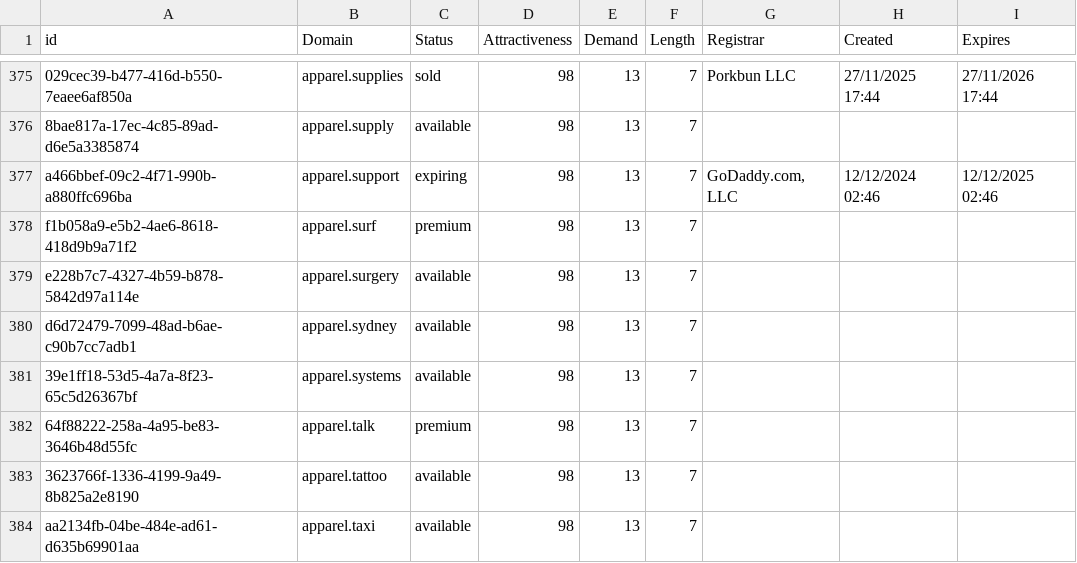
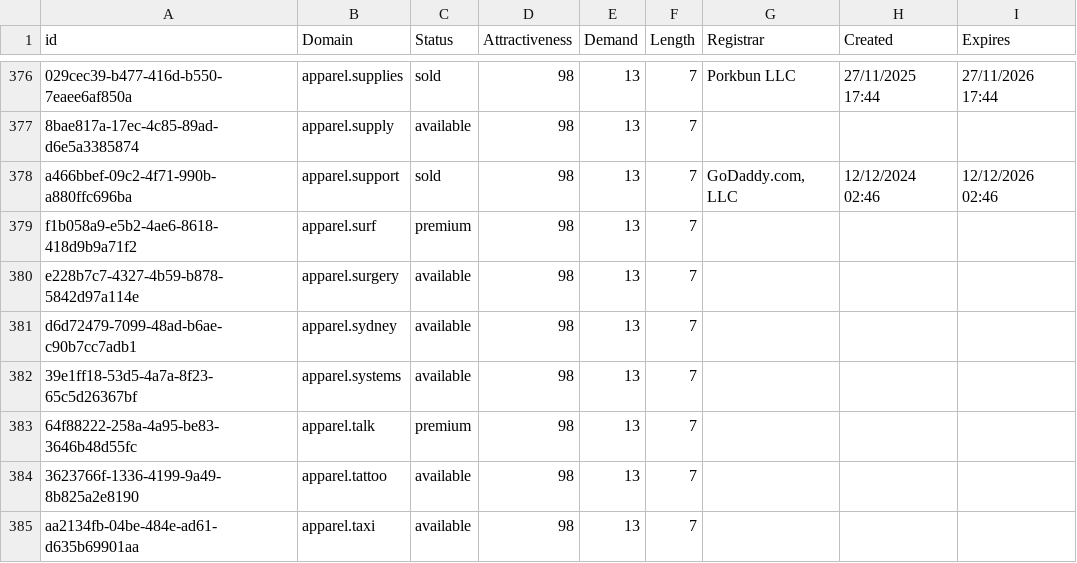
Before and after one commit to UniqueDomains/fashion-oneword-domains, a CSV file: Fashion.csv, drawn as a sheet; only a part is shown, gaps mark what is left out; addresses are those after the commit; the diff covers the shown part only; the diff names each change by its address in the sheet, - before the commit and + after, or states it on an @@ line.

```diff
--- a/Fashion.csv
+++ b/Fashion.csv
-C378 (Status): expiring
+C378 (Status): sold
-I378 (Expires): 12/12/2025 02:46
+I378 (Expires): 12/12/2026 02:46
```
Also changed, not shown: 1 added row, 1 removed row and 10 edited cells elsewhere in this file, 2 other files.
